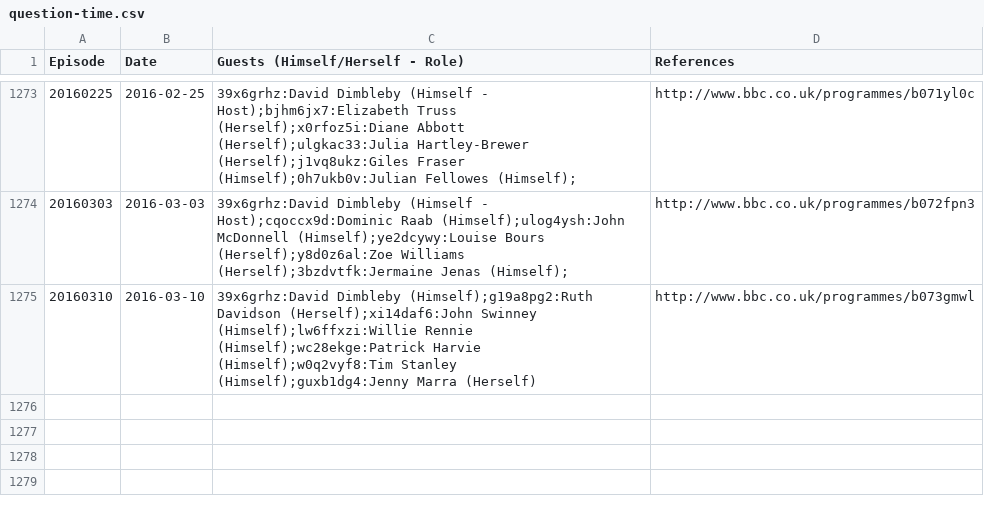
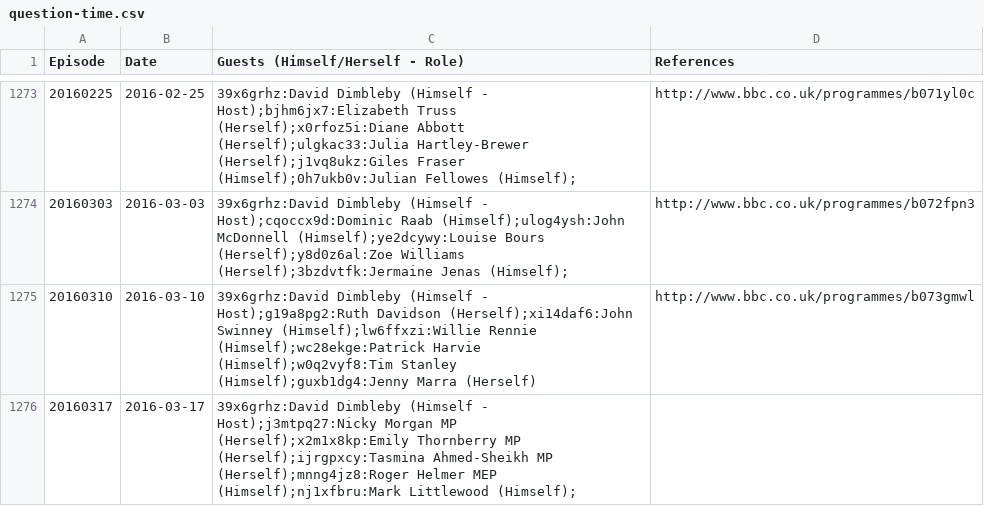
Before and after one commit to slowe/panelshows, a CSV file: data/question-time.csv, drawn as a sheet; only a part is shown, gaps mark what is left out.

Commit message:
Add tonight's Question Time

```diff
--- a/data/question-time.csv
+++ b/data/question-time.csv
@@ -1274,2 +1274,3 @@ Episode,Date,Guests (Himself/Herself - Role),References
 20160303,2016-03-03,39x6grhz:David Dimbleby (Himself - Host);cqoccx9d:Dominic Raab (Himself);ulog4ysh:John McDonnell (Himself);ye2dcywy:Louise Bours (Herself);y8d0z6al:Zoe Williams (Herself);3bzdvtfk:Jermaine Jenas (Himself);,http://www.bbc.co.uk/programmes/b072fpn3
-20160310,2016-03-10,39x6grhz:David Dimbleby (Himself);g19a8pg2:Ruth Davidson (Herself);xi14daf6:John Swinney (Himself);lw6ffxzi:Willie Rennie (Himself);wc28ekge:Patrick Harvie (Himself);w0q2vyf8:Tim Stanley (Himself);guxb1dg4:Jenny Marra (Herself),http://www.bbc.co.uk/programmes/b073gmwl
+20160310,2016-03-10,39x6grhz:David Dimbleby (Himself - Host);g19a8pg2:Ruth Davidson (Herself);xi14daf6:John Swinney (Himself);lw6ffxzi:Willie Rennie (Himself);wc28ekge:Patrick Harvie (Himself);w0q2vyf8:Tim Stanley (Himself);guxb1dg4:Jenny Marra (Herself),http://www.bbc.co.uk/programmes/b073gmwl
+20160317,2016-03-17,39x6grhz:David Dimbleby (Himself - Host);j3mtpq27:Nicky Morgan MP (Herself);x2m1x8kp:Emily Thornberry MP (Herself);ijrgpxcy:Tasmina Ahmed-Sheikh MP (Herself);mnng4jz8:Roger Helmer MEP (Himself);nj1xfbru:Mark Littlewood (Himself);
```
Also changed, not shown: people/ranked-a.csv, people/ranked-d.csv, 19 other files.
